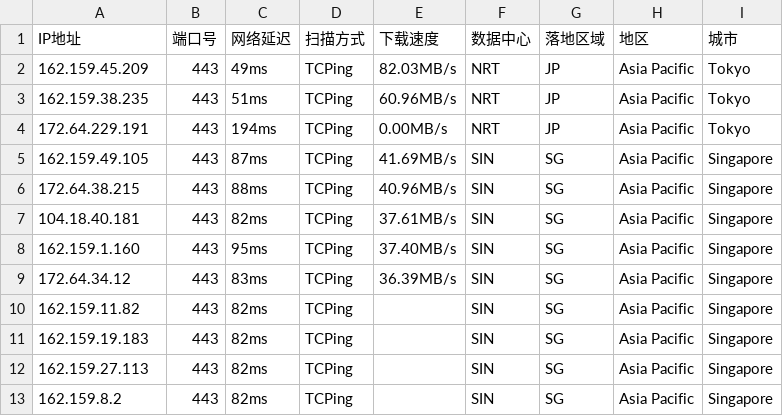
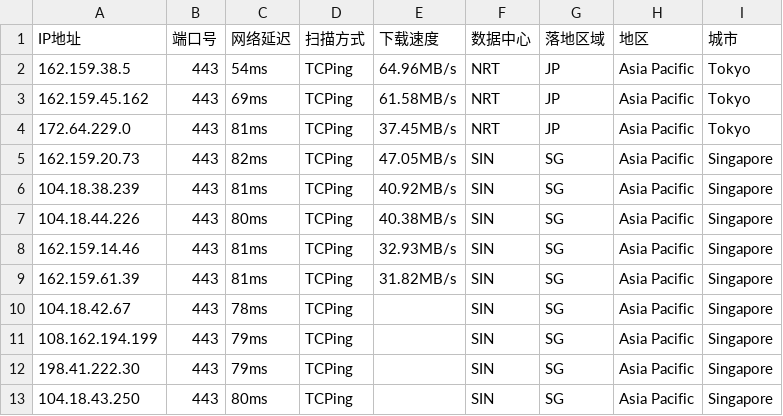
Before and after one commit to aihddelyy/Cloudflare_ips, a CSV file: CF.csv, drawn as a sheet; only a part is shown; the diff covers the shown part only.

```diff
--- a/CF.csv
+++ b/CF.csv
@@ -1,13 +1,13 @@
 IP地址,端口号,网络延迟,扫描方式,下载速度,数据中心,落地区域,地区,城市
-162.159.45.209,443,49ms,TCPing,82.03MB/s,NRT,JP,Asia Pacific,Tokyo
-162.159.38.235,443,51ms,TCPing,60.96MB/s,NRT,JP,Asia Pacific,Tokyo
-172.64.229.191,443,194ms,TCPing,0.00MB/s,NRT,JP,Asia Pacific,Tokyo
-162.159.49.105,443,87ms,TCPing,41.69MB/s,SIN,SG,Asia Pacific,Singapore
-172.64.38.215,443,88ms,TCPing,40.96MB/s,SIN,SG,Asia Pacific,Singapore
-104.18.40.181,443,82ms,TCPing,37.61MB/s,SIN,SG,Asia Pacific,Singapore
-162.159.1.160,443,95ms,TCPing,37.40MB/s,SIN,SG,Asia Pacific,Singapore
-172.64.34.12,443,83ms,TCPing,36.39MB/s,SIN,SG,Asia Pacific,Singapore
-162.159.11.82,443,82ms,TCPing,,SIN,SG,Asia Pacific,Singapore
-162.159.19.183,443,82ms,TCPing,,SIN,SG,Asia Pacific,Singapore
-162.159.27.113,443,82ms,TCPing,,SIN,SG,Asia Pacific,Singapore
-162.159.8.2,443,82ms,TCPing,,SIN,SG,Asia Pacific,Singapore
+162.159.38.5,443,54ms,TCPing,64.96MB/s,NRT,JP,Asia Pacific,Tokyo
+162.159.45.162,443,69ms,TCPing,61.58MB/s,NRT,JP,Asia Pacific,Tokyo
+172.64.229.0,443,81ms,TCPing,37.45MB/s,NRT,JP,Asia Pacific,Tokyo
+162.159.20.73,443,82ms,TCPing,47.05MB/s,SIN,SG,Asia Pacific,Singapore
+104.18.38.239,443,81ms,TCPing,40.92MB/s,SIN,SG,Asia Pacific,Singapore
+104.18.44.226,443,80ms,TCPing,40.38MB/s,SIN,SG,Asia Pacific,Singapore
+162.159.14.46,443,81ms,TCPing,32.93MB/s,SIN,SG,Asia Pacific,Singapore
+162.159.61.39,443,81ms,TCPing,31.82MB/s,SIN,SG,Asia Pacific,Singapore
+104.18.42.67,443,78ms,TCPing,,SIN,SG,Asia Pacific,Singapore
+108.162.194.199,443,79ms,TCPing,,SIN,SG,Asia Pacific,Singapore
+198.41.222.30,443,79ms,TCPing,,SIN,SG,Asia Pacific,Singapore
+104.18.43.250,443,80ms,TCPing,,SIN,SG,Asia Pacific,Singapore
```
Also changed, not shown: 22 edited cells elsewhere in this file, TW.csv, 13 other files.
